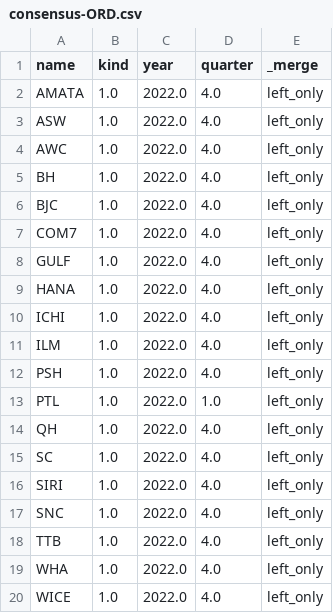
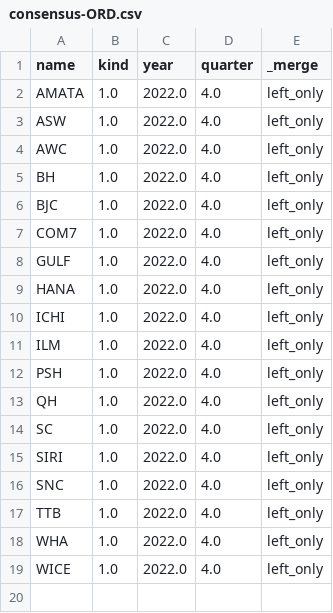
Before and after one commit to santimcs/obsidian-git-sync, a CSV file: Data/consensus-ORD.csv, drawn as a sheet.

Commit message:
vault backup: 2023-03-06 16:18:09

```diff
--- a/Data/consensus-ORD.csv
+++ b/Data/consensus-ORD.csv
@@ -12,3 +12,2 @@ ILM,1.0,2022.0,4.0,left_only
 PSH,1.0,2022.0,4.0,left_only
-PTL,1.0,2022.0,1.0,left_only
 QH,1.0,2022.0,4.0,left_only
```
